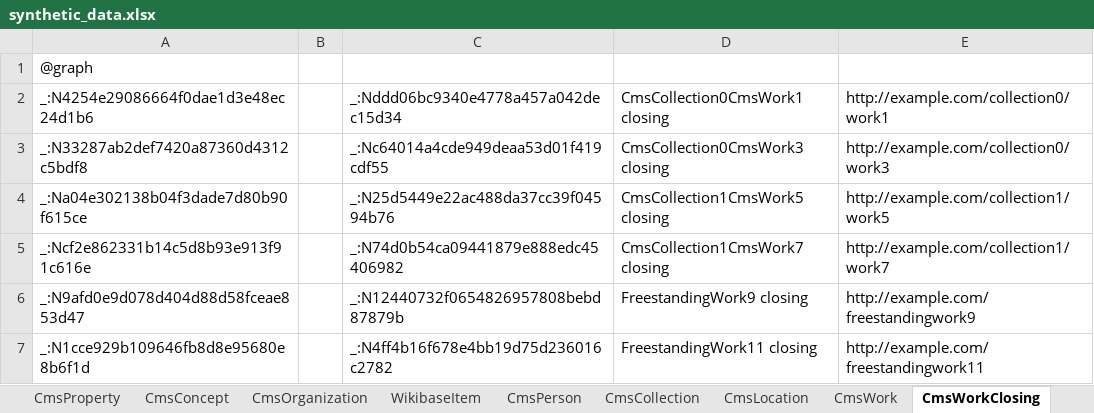
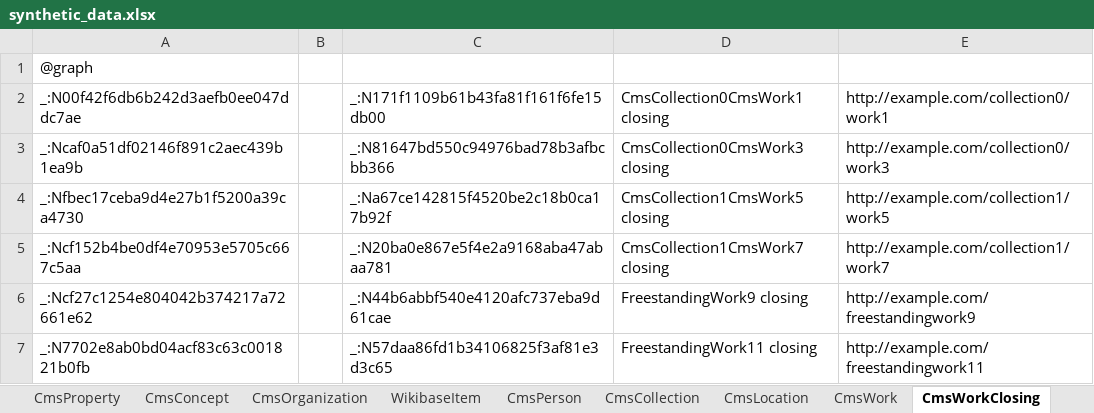
Before and after one commit to paradicms/paradicms, an Excel workbook: data/synthetic/synthetic_data.xlsx, sheet CmsWorkClosing, drawn as a sheet; values as stored, in another font and other column widths than the file's, no borders; the diff names each change by its address in the sheet, - before the commit and + after, or states it on an @@ line.

```diff
--- a/data/synthetic/synthetic_data.xlsx (sheet CmsWorkClosing)
+++ b/data/synthetic/synthetic_data.xlsx (sheet CmsWorkClosing)
-A2: _:N4254e29086664f0dae1d3e48ec24d1b6
+A2: _:N00f42f6db6b242d3aefb0ee047ddc7ae
-C2: _:Nddd06bc9340e4778a457a042dec15d34
+C2: _:N171f1109b61b43fa81f161f6fe15db00
-A3: _:N33287ab2def7420a87360d4312c5bdf8
+A3: _:Ncaf0a51df02146f891c2aec439b1ea9b
-C3: _:Nc64014a4cde949deaa53d01f419cdf55
+C3: _:N81647bd550c94976bad78b3afbcbb366
-A4: _:Na04e302138b04f3dade7d80b90f615ce
+A4: _:Nfbec17ceba9d4e27b1f5200a39ca4730
-C4: _:N25d5449e22ac488da37cc39f04594b76
+C4: _:Na67ce142815f4520be2c18b0ca17b92f
-A5: _:Ncf2e862331b14c5d8b93e913f91c616e
+A5: _:Ncf152b4be0df4e70953e5705c667c5aa
-C5: _:N74d0b54ca09441879e888edc45406982
+C5: _:N20ba0e867e5f4e2a9168aba47abaa781
-A6: _:N9afd0e9d078d404d88d58fceae853d47
+A6: _:Ncf27c1254e804042b374217a72661e62
-C6: _:N12440732f0654826957808bebd87879b
+C6: _:N44b6abbf540e4120afc737eba9d61cae
-A7: _:N1cce929b109646fb8d8e95680e8b6f1d
+A7: _:N7702e8ab0bd04acf83c63c001821b0fb
-C7: _:N4ff4b16f678e4bb19d75d236016c2782
+C7: _:N57daa86fd1b34106825f3af81e3d3c65
```
Also changed, not shown: sheet CmsWork, sheet CmsWorkOpening, 3 other files.
